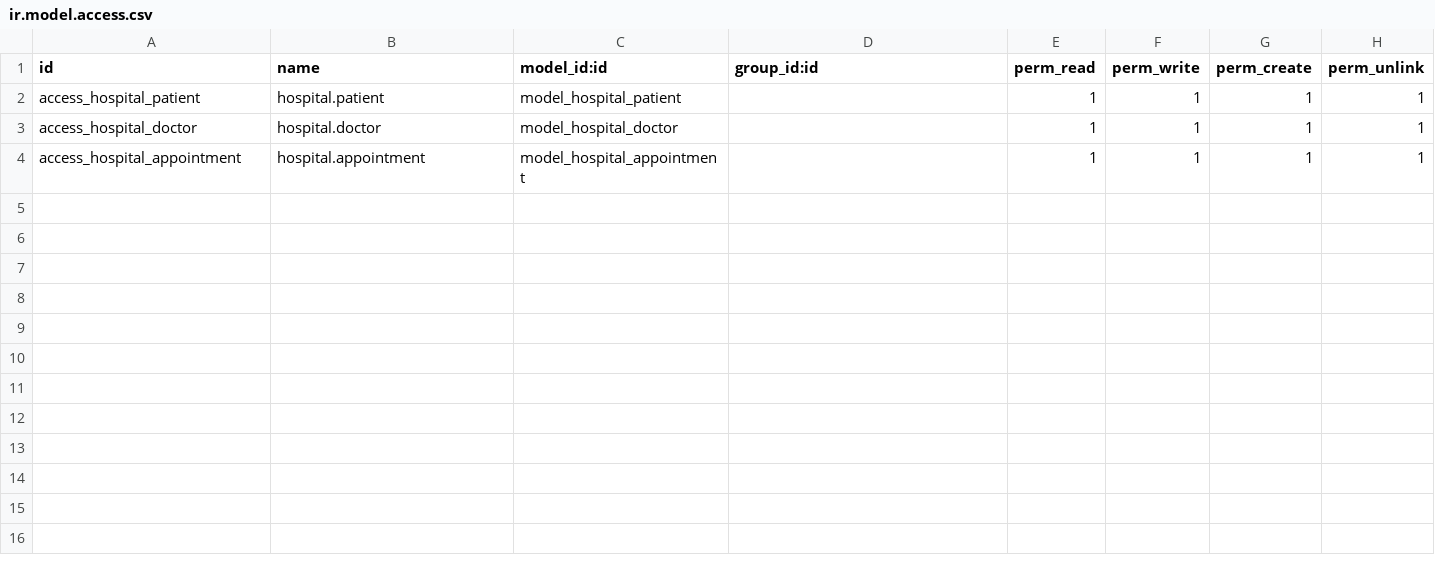
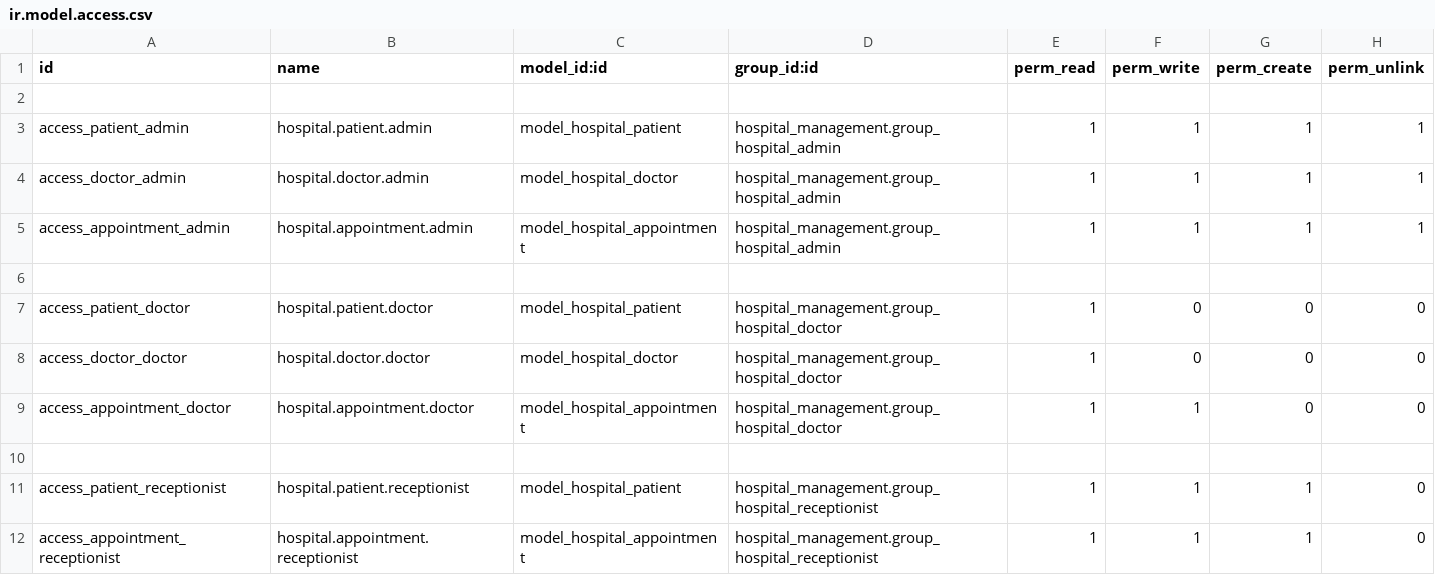
Before and after one commit to FerasDeveloper/Hospital-Management, a CSV file: custom-addons/hospital_management/security/ir.model.access.csv, drawn as a sheet.

```diff
--- a/custom-addons/hospital_management/security/ir.model.access.csv
+++ b/custom-addons/hospital_management/security/ir.model.access.csv
@@ -1,4 +1,12 @@
 id,name,model_id:id,group_id:id,perm_read,perm_write,perm_create,perm_unlink
-access_hospital_patient,hospital.patient,model_hospital_patient,,1,1,1,1
-access_hospital_doctor,hospital.doctor,model_hospital_doctor,,1,1,1,1
-access_hospital_appointment,hospital.appointment,model_hospital_appointment,,1,1,1,1
+
+access_patient_admin,hospital.patient.admin,model_hospital_patient,hospital_management.group_hospital_admin,1,1,1,1
+access_doctor_admin,hospital.doctor.admin,model_hospital_doctor,hospital_management.group_hospital_admin,1,1,1,1
+access_appointment_admin,hospital.appointment.admin,model_hospital_appointment,hospital_management.group_hospital_admin,1,1,1,1
+
+access_patient_doctor,hospital.patient.doctor,model_hospital_patient,hospital_management.group_hospital_doctor,1,0,0,0
+access_doctor_doctor,hospital.doctor.doctor,model_hospital_doctor,hospital_management.group_hospital_doctor,1,0,0,0
+access_appointment_doctor,hospital.appointment.doctor,model_hospital_appointment,hospital_management.group_hospital_doctor,1,1,0,0
+
+access_patient_receptionist,hospital.patient.receptionist,model_hospital_patient,hospital_management.group_hospital_receptionist,1,1,1,0
+access_appointment_receptionist,hospital.appointment.receptionist,model_hospital_appointment,hospital_management.group_hospital_receptionist,1,1,1,0
```
Also changed, not shown: 1 other file.
